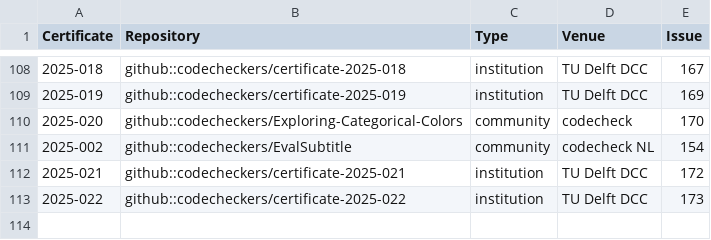
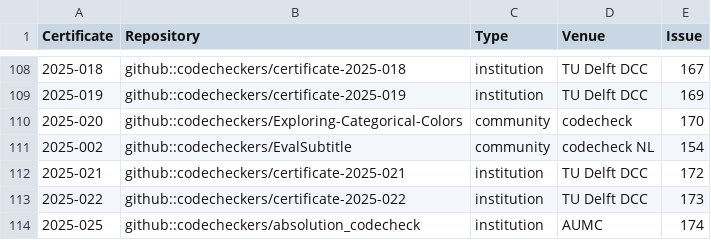
Before and after one commit to codecheckers/register, a CSV file: register.csv, drawn as a sheet; only a part is shown, gaps mark what is left out; the diff names each change by its address in the sheet, - before the commit and + after, or states it on an @@ line.

```diff
--- a/register.csv
+++ b/register.csv
+row 114: 2025-025 | github::codecheckers/absolution_codecheck | institution | AUMC | 174
```
Also changed, not shown: 26 other files.
